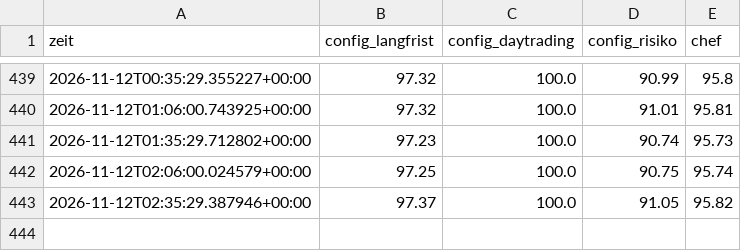
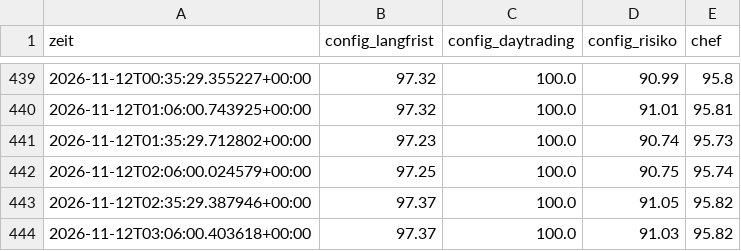
Before and after one commit to KaidoValue/trading-bot, a CSV file: daten/state/verlauf.csv, drawn as a sheet; only a part is shown, gaps mark what is left out; the diff names each change by its address in the sheet, - before the commit and + after, or states it on an @@ line.

```diff
--- a/daten/state/verlauf.csv
+++ b/daten/state/verlauf.csv
+row 444: 2026-11-12T03:06:00.403618+00:00 | 97.37 | 100.0 | 91.03 | 95.82
```
Also changed, not shown: 10 other files.
